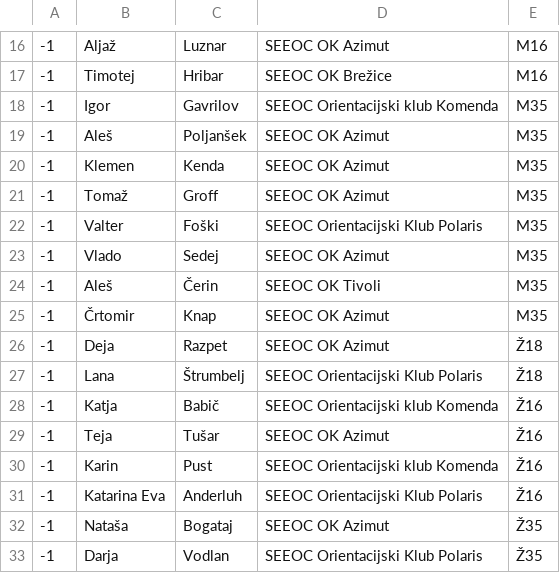
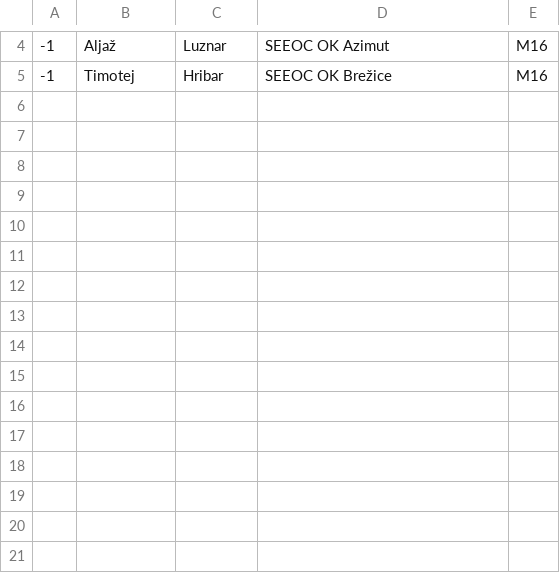
Before and after one commit to OZS-IT/SOL, a CSV file: registrations/registrations4.csv, drawn as a sheet; only a part is shown, gaps mark what is left out; the diff covers the shown part only.

```diff
--- a/registrations/registrations4.csv
+++ b/registrations/registrations4.csv
@@ -17,17 +5 @@
 -1;Timotej;Hribar;SEEOC OK Brežice;M16
--1;Igor;Gavrilov;SEEOC Orientacijski klub Komenda;M35
--1;Aleš;Poljanšek;SEEOC OK Azimut;M35
--1;Klemen;Kenda;SEEOC OK Azimut;M35
--1;Tomaž;Groff;SEEOC OK Azimut;M35
--1;Valter;Foški;SEEOC Orientacijski Klub Polaris;M35
--1;Vlado;Sedej;SEEOC OK Azimut;M35
--1;Aleš;Čerin;SEEOC OK Tivoli;M35
--1;Črtomir;Knap;SEEOC OK Azimut;M35
--1;Deja;Razpet;SEEOC OK Azimut;Ž18
--1;Lana;Štrumbelj;SEEOC Orientacijski Klub Polaris;Ž18
--1;Katja;Babič;SEEOC Orientacijski klub Komenda;Ž16
--1;Teja;Tušar;SEEOC OK Azimut;Ž16
--1;Karin;Pust;SEEOC Orientacijski klub Komenda;Ž16
--1;Katarina Eva;Anderluh;SEEOC Orientacijski Klub Polaris;Ž16
--1;Nataša;Bogataj;SEEOC OK Azimut;Ž35
--1;Darja;Vodlan;SEEOC Orientacijski Klub Polaris;Ž35
```
Also changed, not shown: 12 removed rows elsewhere in this file, registrations/registrations1.csv, registrations/registrations_seemoc1.csv, 1 other file.
